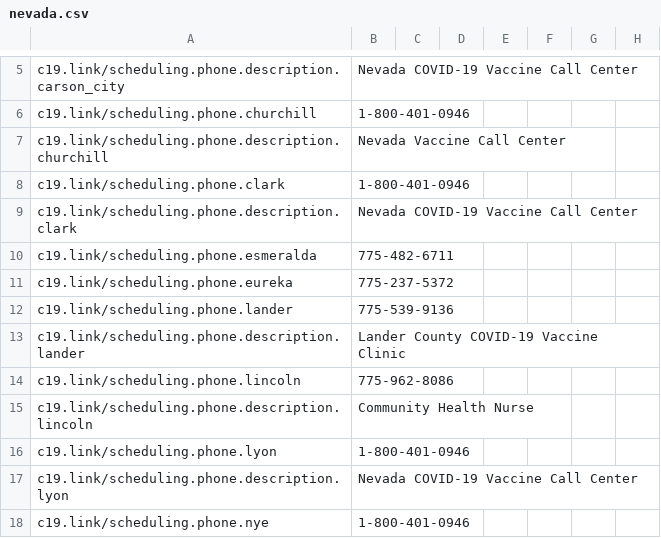
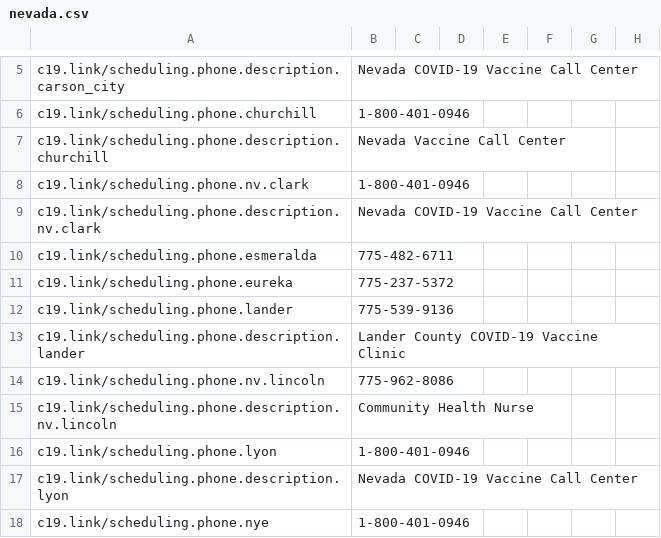
Before and after one commit to microsoft/covid-vaccine-bot, a CSV file: packages/plans/data/policies/nevada/nevada.csv, drawn as a sheet; only a part is shown, gaps mark what is left out; the diff names each change by its address in the sheet, - before the commit and + after, or states it on an @@ line.

```diff
--- a/packages/plans/data/policies/nevada/nevada.csv
+++ b/packages/plans/data/policies/nevada/nevada.csv
-A8: c19.link/scheduling.phone.clark
+A8: c19.link/scheduling.phone.nv.clark
-A9: c19.link/scheduling.phone.description.clark
+A9: c19.link/scheduling.phone.description.nv.clark
-A14: c19.link/scheduling.phone.lincoln
+A14: c19.link/scheduling.phone.nv.lincoln
-A15: c19.link/scheduling.phone.description.lincoln
+A15: c19.link/scheduling.phone.description.nv.lincoln
```
Also changed, not shown: packages/plans/data/policies/idaho/idaho.csv, packages/plans/data/policies/oregon/oregon.csv, 19 other files.
